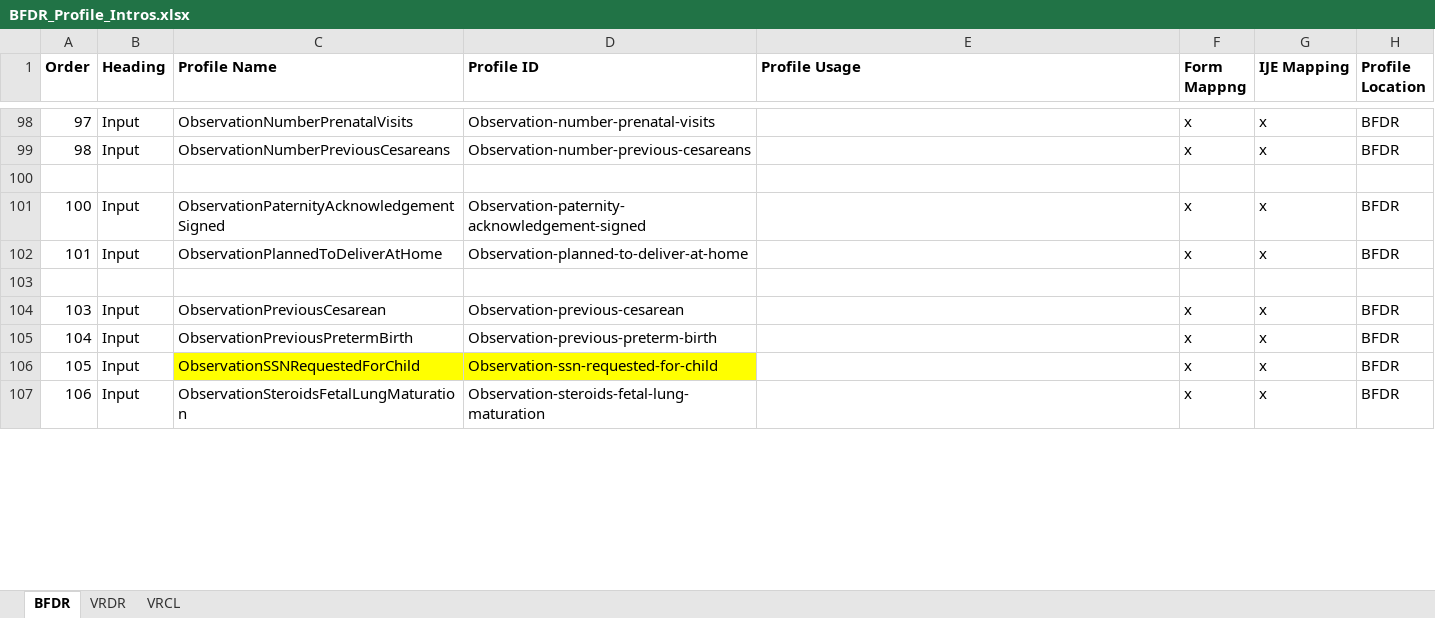
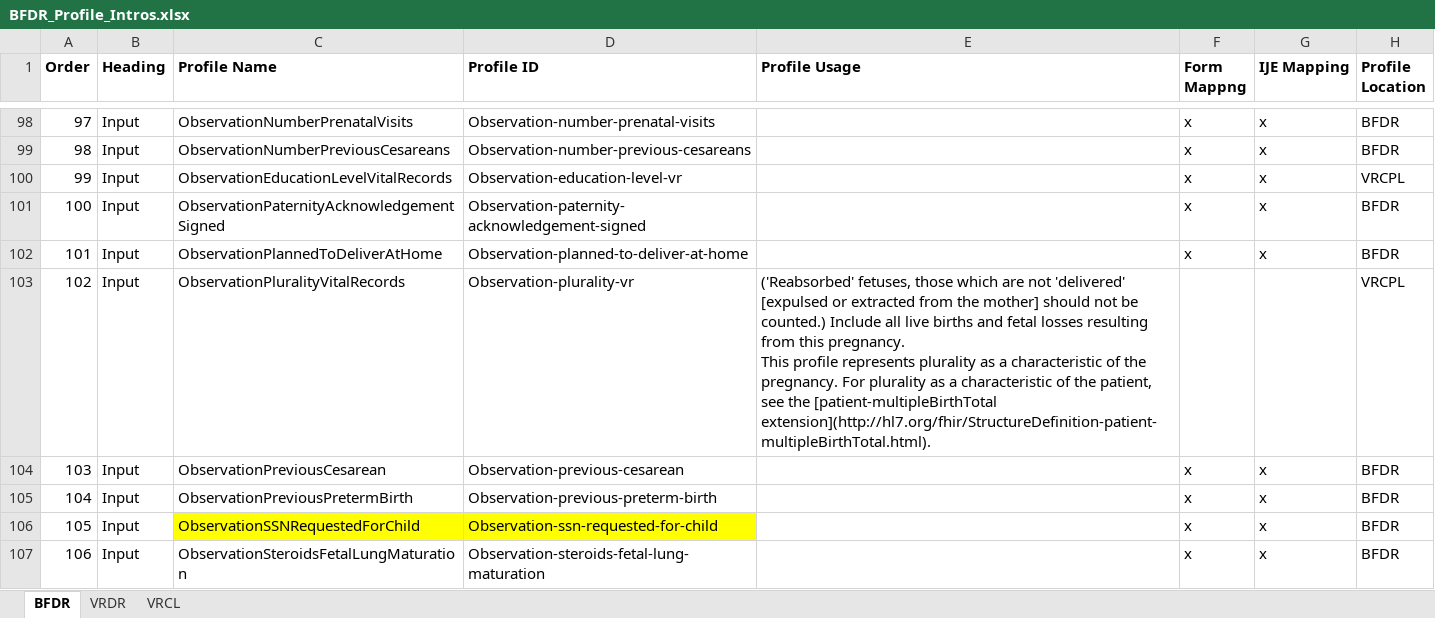
Before and after one commit to HL7/vr-common-library, an Excel workbook: input/mapping/BFDR_Profile_Intros.xlsx, sheet BFDR, drawn as a sheet; only a part is shown, gaps mark what is left out; values as stored, in another font and other column widths than the file's, no borders; ↵ is a line break in a cell; the diff covers the shown part only; the diff names each change by its address in the sheet, - before the commit and + after, or states it on an @@ line.

```diff
--- a/input/mapping/BFDR_Profile_Intros.xlsx (sheet BFDR)
+++ b/input/mapping/BFDR_Profile_Intros.xlsx (sheet BFDR)
-row 100: (empty)
+row 100: 99 | Input | ObservationEducationLevelVitalRecords | Observation-education-level-vr |  | x | x | VRCPL
-row 103: (empty)
+row 103: 102 | Input | ObservationPluralityVitalRecords | Observation-plurality-vr | ('Reabsorbed' fetuses, those which are not 'delivered' [expulsed or extracted from the mother] should not be counted.) Include all live births and fetal losses resulting from this pregnancy. ↵ This profile represents plurality as a characteristic of the pregnancy. For plurality as a characteristic of the patient, see the [patient-multipleBirthTotal extension](http://hl7.org/fhir/StructureDefinition-patient-multipleBirthTotal.html). |  |  | VRCPL
```
Also changed, not shown: 2 added rows, 2 removed rows and 180 edited cells elsewhere in this sheet, sheet VRCL, input/mapping/BFDR_Forms_Mapping.xlsx, 9 other files.
